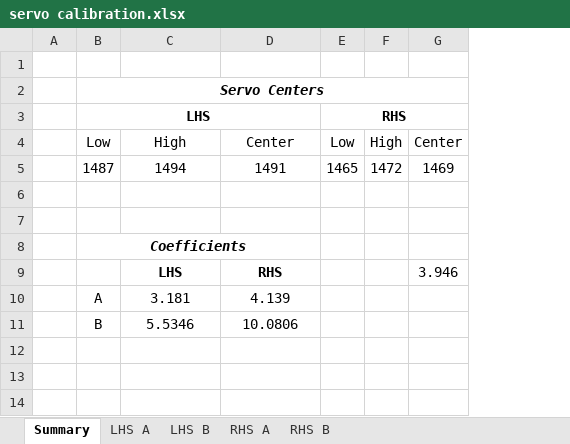
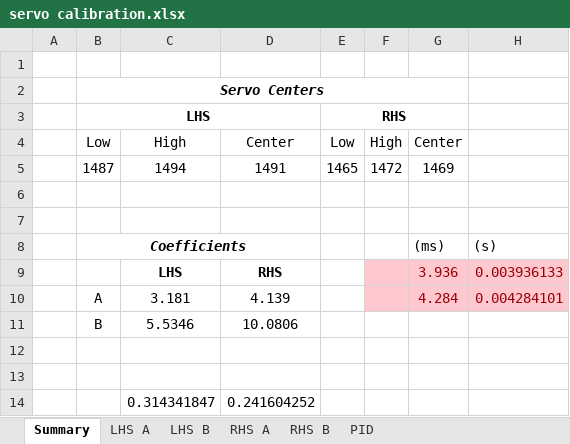
Before and after one commit to tacotuesday/me644, an Excel workbook: project2/servo calibration.xlsx, sheet Summary, drawn as a sheet; values as stored, in another font and other column widths than the file's, no borders; charts and pictures not drawn; the diff names each change by its address in the sheet, - before the commit and + after, or states it on an @@ line.

```diff
--- a/project2/servo calibration.xlsx (sheet Summary)
+++ b/project2/servo calibration.xlsx (sheet Summary)
+sheet tab: PID
+column H, rows 8-10: (s) | 0.003936133 | 0.004284101
-G8: (empty)
+G8: (ms)
-F9:G10 fill: none
+F9:G10 fill: #FFC7CE
-G9: 3.946
+G9: 3.936
-G9 text colour: black
+G9 text colour: #9C0006
-G10: (empty)
+G10: 4.284
+row 12: (empty)
+row 13: (empty)
+row 14:  |  | 0.314341847 | 0.241604252
```
Also changed, not shown: sheet RHS A, sheet LHS A, sheet LHS B, sheet RHS B, charts or pictures, 10 other files.
